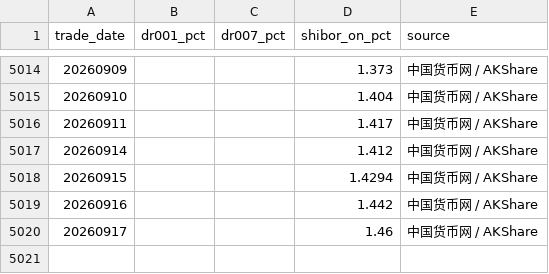
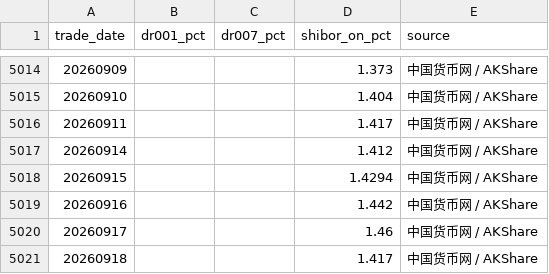
Before and after one commit to littlepeachh/macroscope-dashboard-v6, a CSV file: data/liquidity.csv, drawn as a sheet; only a part is shown, gaps mark what is left out; the diff names each change by its address in the sheet, - before the commit and + after, or states it on an @@ line.

```diff
--- a/data/liquidity.csv
+++ b/data/liquidity.csv
+row 5021: 20260918 |  |  | 1.417 | 中国货币网 / AKShare
```
Also changed, not shown: data/macro.csv, 3 other files.
